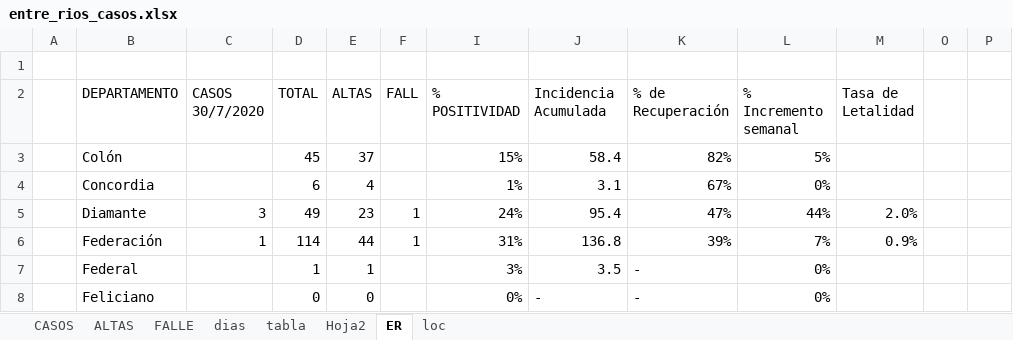
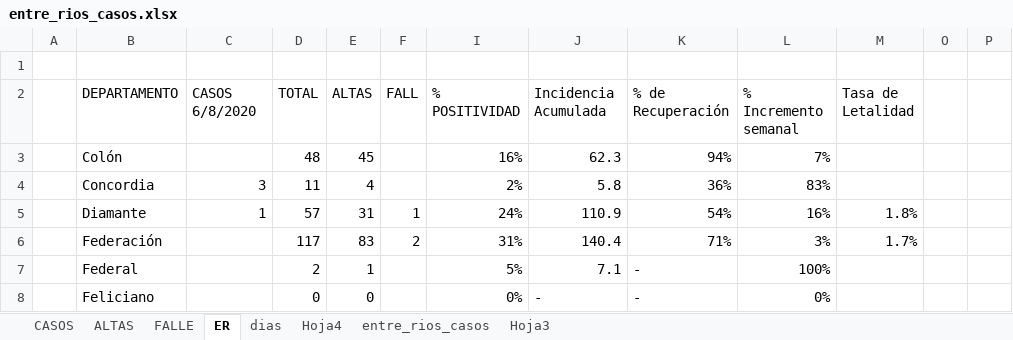
Before and after one commit to GIBD/covid, an Excel workbook: data/entre_rios_casos.xlsx, sheet ER, drawn as a sheet; only a part is shown; values as stored, in another font and other column widths than the file's, no cell formats; the diff covers the shown part only; the diff names each change by its address in the sheet, - before the commit and + after, or states it on an @@ line.

```diff
--- a/data/entre_rios_casos.xlsx (sheet ER)
+++ b/data/entre_rios_casos.xlsx (sheet ER)
-sheet tab: tabla
-sheet tab: Hoja2
-sheet tab: loc
+sheet tab: Hoja4
+sheet tab: entre_rios_casos
+sheet tab: Hoja3
@@ sheet tab order changed: CASOS | ALTAS | FALLE | ER | dias | Hoja4 | entre_rios_casos | Hoja3 @@
-C2: CASOS 30/7/2020
+C2: CASOS 6/8/2020
-D3 (TOTAL): 45
+D3 (TOTAL): 48
-E3 (ALTAS): 37
+E3 (ALTAS): 45
-I3 (% POSITIVIDAD): 15%
+I3 (% POSITIVIDAD): 16%
-J3 (Incidencia Acumulada): 58.4
+J3 (Incidencia Acumulada): 62.3
-K3 (% de Recuperación): 82%
+K3 (% de Recuperación): 94%
-L3 (% Incremento semanal): 5%
+L3 (% Incremento semanal): 7%
-C4 (CASOS 6/8/2020): (empty)
+C4 (CASOS 6/8/2020): 3
-D4 (TOTAL): 6
+D4 (TOTAL): 11
-I4 (% POSITIVIDAD): 1%
+I4 (% POSITIVIDAD): 2%
-J4 (Incidencia Acumulada): 3.1
+J4 (Incidencia Acumulada): 5.8
-K4 (% de Recuperación): 67%
+K4 (% de Recuperación): 36%
-L4 (% Incremento semanal): 0%
+L4 (% Incremento semanal): 83%
-C5 (CASOS 6/8/2020): 3
+C5 (CASOS 6/8/2020): 1
-D5 (TOTAL): 49
+D5 (TOTAL): 57
-E5 (ALTAS): 23
+E5 (ALTAS): 31
-J5 (Incidencia Acumulada): 95.4
+J5 (Incidencia Acumulada): 110.9
-K5 (% de Recuperación): 47%
+K5 (% de Recuperación): 54%
-L5 (% Incremento semanal): 44%
+L5 (% Incremento semanal): 16%
-M5 (Tasa de Letalidad): 2.0%
+M5 (Tasa de Letalidad): 1.8%
-C6 (CASOS 6/8/2020): 1
+C6 (CASOS 6/8/2020): (empty)
-D6 (TOTAL): 114
+D6 (TOTAL): 117
-E6 (ALTAS): 44
+E6 (ALTAS): 83
-F6 (FALL): 1
+F6 (FALL): 2
-J6 (Incidencia Acumulada): 136.8
+J6 (Incidencia Acumulada): 140.4
-K6 (% de Recuperación): 39%
+K6 (% de Recuperación): 71%
-L6 (% Incremento semanal): 7%
+L6 (% Incremento semanal): 3%
-M6 (Tasa de Letalidad): 0.9%
+M6 (Tasa de Letalidad): 1.7%
-D7 (TOTAL): 1
+D7 (TOTAL): 2
-I7 (% POSITIVIDAD): 3%
+I7 (% POSITIVIDAD): 5%
-J7 (Incidencia Acumulada): 3.5
+J7 (Incidencia Acumulada): 7.1
-L7 (% Incremento semanal): 0%
+L7 (% Incremento semanal): 100%
```
Also changed, not shown: 48 edited cells elsewhere in this sheet, sheet CASOS, sheet ALTAS, cell formats, hidden cells.
